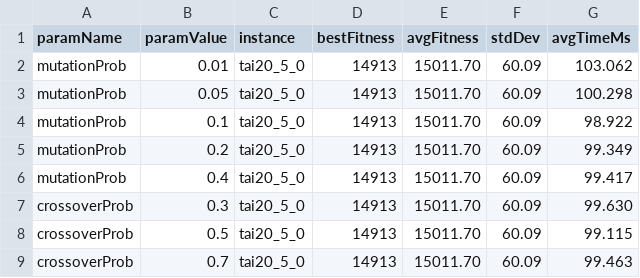
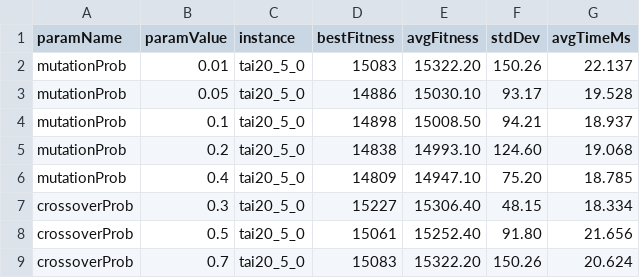
Before and after one commit to abhuiyan00/OptimizationMethods, a CSV file: results/params_tai20_5_0.csv, drawn as a sheet; only a part is shown; the diff covers the shown part only.

```diff
--- a/results/params_tai20_5_0.csv
+++ b/results/params_tai20_5_0.csv
@@ -1,9 +1,9 @@
 paramName,paramValue,instance,bestFitness,avgFitness,stdDev,avgTimeMs
-mutationProb,0.01,tai20_5_0,14913,15011.70,60.09,103.062
-mutationProb,0.05,tai20_5_0,14913,15011.70,60.09,100.298
-mutationProb,0.1,tai20_5_0,14913,15011.70,60.09,98.922
-mutationProb,0.2,tai20_5_0,14913,15011.70,60.09,99.349
-mutationProb,0.4,tai20_5_0,14913,15011.70,60.09,99.417
-crossoverProb,0.3,tai20_5_0,14913,15011.70,60.09,99.630
-crossoverProb,0.5,tai20_5_0,14913,15011.70,60.09,99.115
-crossoverProb,0.7,tai20_5_0,14913,15011.70,60.09,99.463
+mutationProb,0.01,tai20_5_0,15083,15322.20,150.26,22.137
+mutationProb,0.05,tai20_5_0,14886,15030.10,93.17,19.528
+mutationProb,0.1,tai20_5_0,14898,15008.50,94.21,18.937
+mutationProb,0.2,tai20_5_0,14838,14993.10,124.60,19.068
+mutationProb,0.4,tai20_5_0,14809,14947.10,75.20,18.785
+crossoverProb,0.3,tai20_5_0,15227,15306.40,48.15,18.334
+crossoverProb,0.5,tai20_5_0,15061,15252.40,91.80,21.656
+crossoverProb,0.7,tai20_5_0,15083,15322.20,150.26,20.624
```
Also changed, not shown: 6 added rows and 60 edited cells elsewhere in this file, results/history_GA_tai100_10_0_rep0.csv, results/history_GA_tai100_20_0_rep0.csv, 11 other files.
